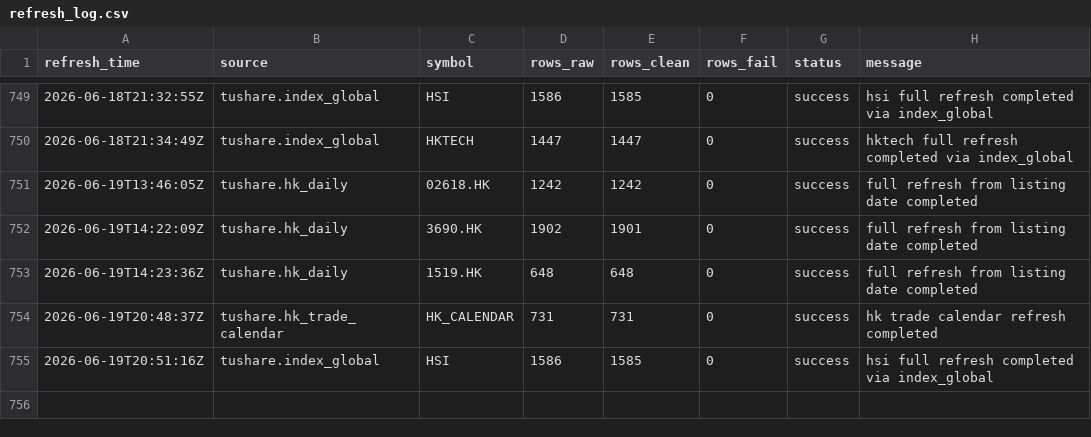
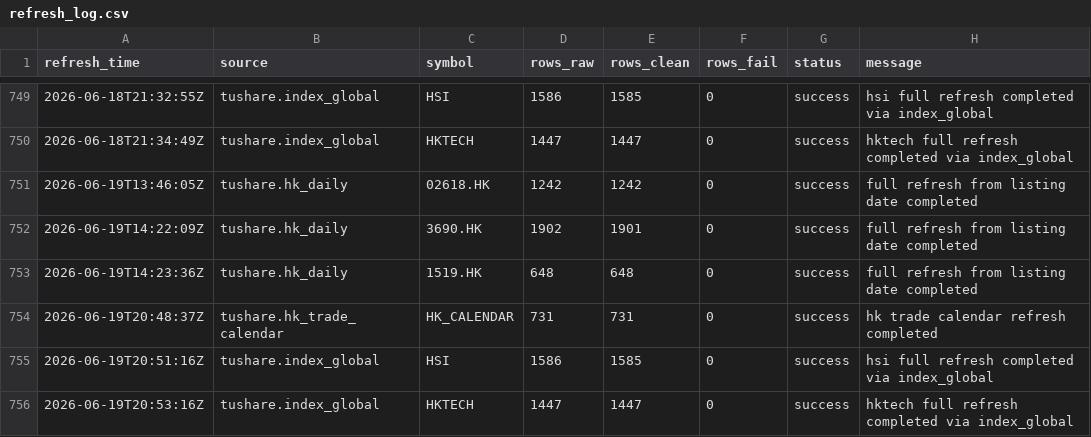
Before and after one commit to njedu2023-prog/JD-data, a CSV file: refresh_log/refresh_log.csv, drawn as a sheet; only a part is shown, gaps mark what is left out; the diff names each change by its address in the sheet, - before the commit and + after, or states it on an @@ line.

```diff
--- a/refresh_log/refresh_log.csv
+++ b/refresh_log/refresh_log.csv
+row 756: 2026-06-19T20:53:16Z | tushare.index_global | HKTECH | 1447 | 1447 | 0 | success | hktech full refresh completed via index_global
```
Also changed, not shown: data_clean/HKTECH/hktech_clean.csv.
